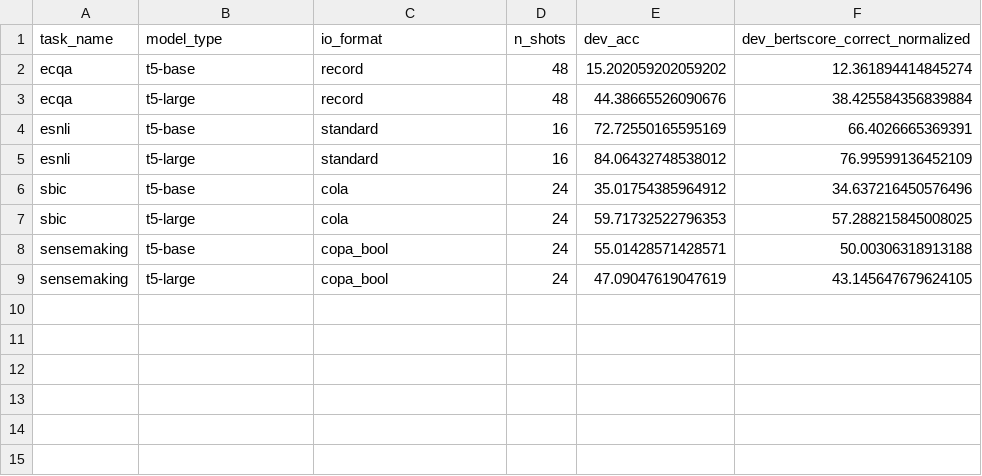
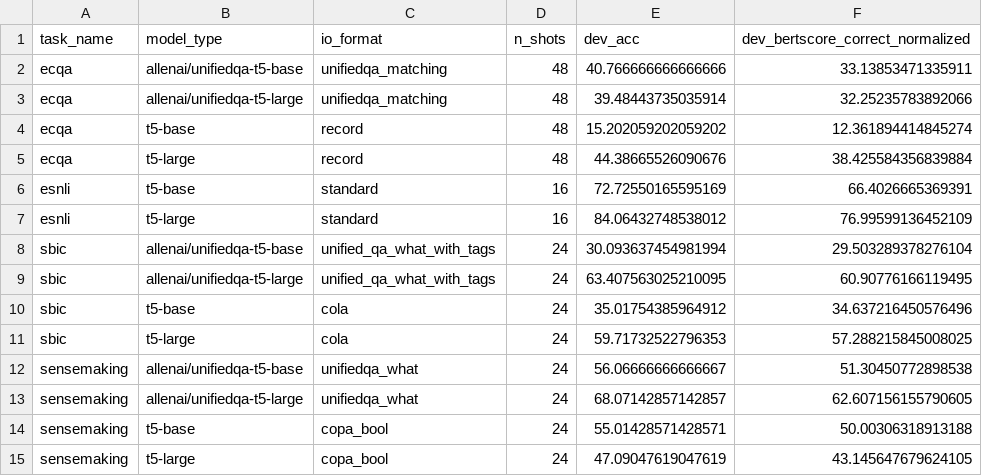
Before and after one commit to SanniM3/predicitons_with_explanations, a CSV file: out/results.csv, drawn as a sheet; the diff names each change by its address in the sheet, - before the commit and + after, or states it on an @@ line.

Commit message:
unified qa run with results

```diff
--- a/out/results.csv
+++ b/out/results.csv
+row 2: ecqa | allenai/unifiedqa-t5-base | unifiedqa_matching | 48 | 40.766666666666666 | 33.13853471335911
+row 3: ecqa | allenai/unifiedqa-t5-large | unifiedqa_matching | 48 | 39.48443735035914 | 32.25235783892066
+row 8: sbic | allenai/unifiedqa-t5-base | unified_qa_what_with_tags | 24 | 30.093637454981994 | 29.503289378276104
+row 9: sbic | allenai/unifiedqa-t5-large | unified_qa_what_with_tags | 24 | 63.407563025210095 | 60.90776166119495
+row 12: sensemaking | allenai/unifiedqa-t5-base | unifiedqa_what | 24 | 56.06666666666667 | 51.30450772898538
+row 13: sensemaking | allenai/unifiedqa-t5-large | unifiedqa_what | 24 | 68.07142857142857 | 62.607156155790605
```
Also changed, not shown: out/results_with_std.csv, 1 other file.
